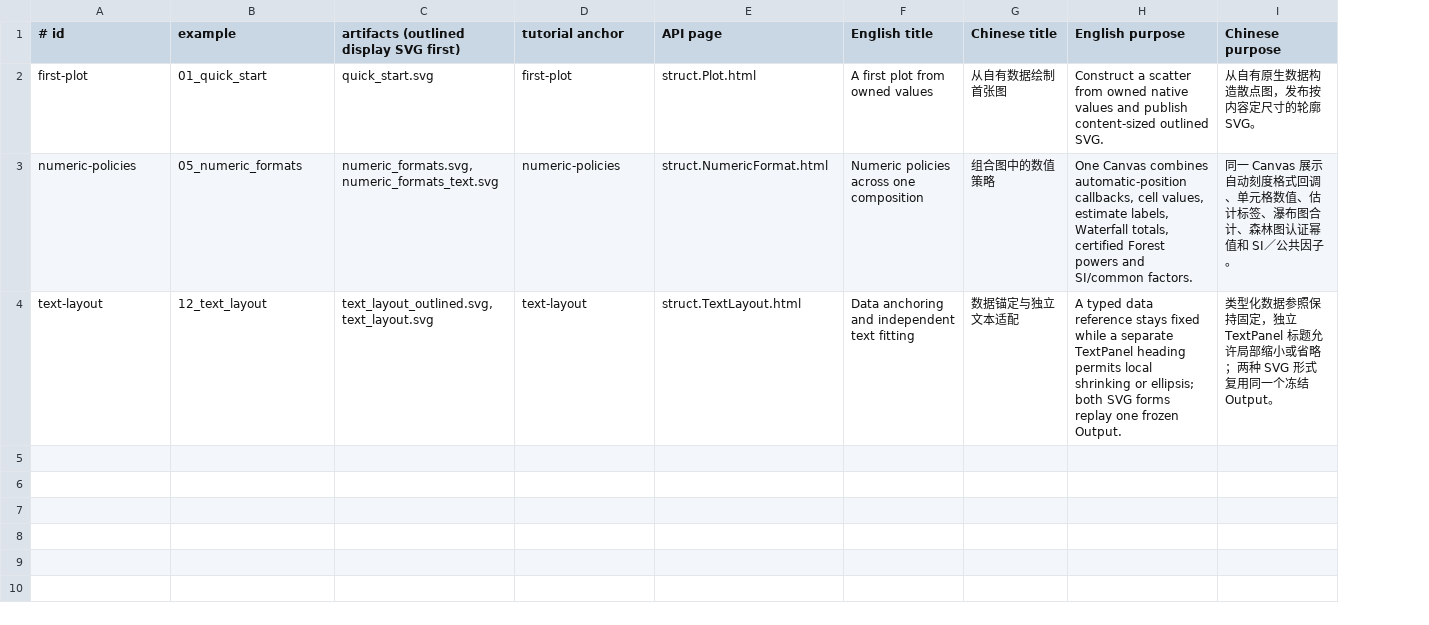
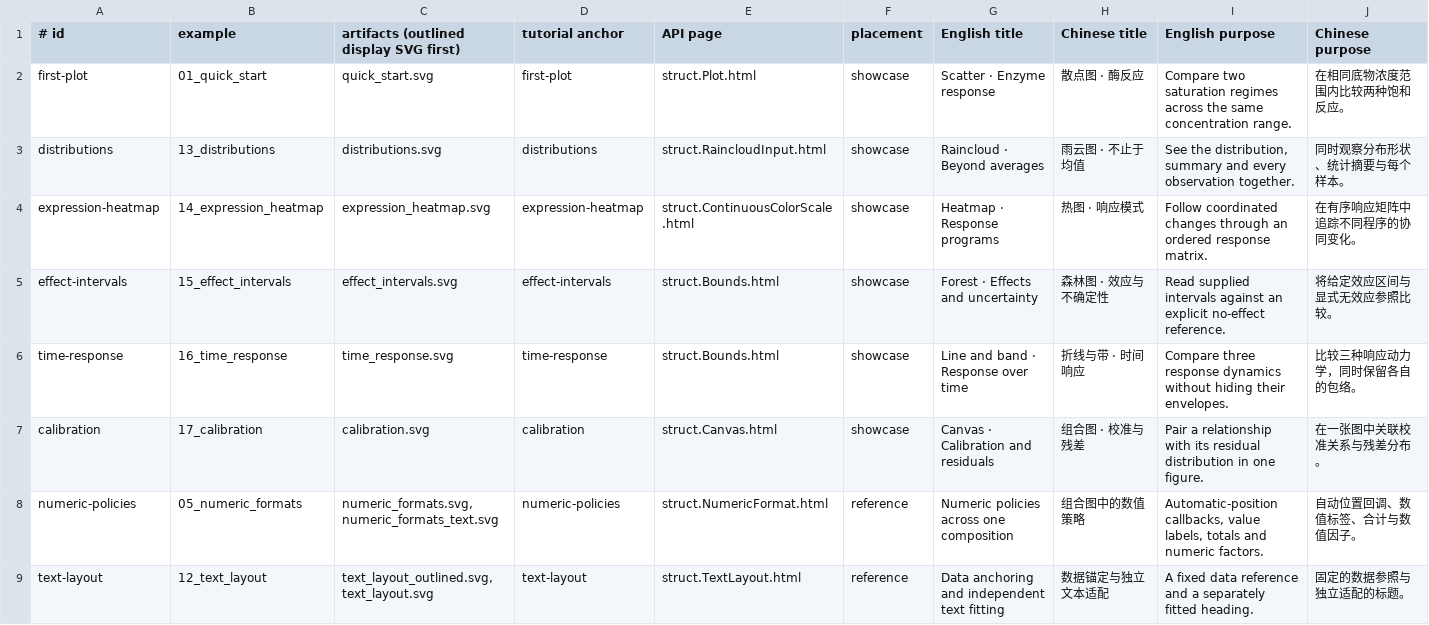
Before and after one commit to PythiaLaurus/lichtung-plot, a TSV file: docs/gallery.tsv, drawn as a sheet; addresses are those after the commit; the diff names each change by its address in the sheet, - before the commit and + after, or states it on an @@ line.

Commit message:
feat(gallery): showcase representative scientific figures
Feature synthetic kinetics, distributions, response matrices, supplied effects, time courses and composed calibration views through shared public-API example styling.

Separate showcase cards from numeric and text reference figures while preserving one execution inventory and peer-language same-page walkthroughs. Use larger responsive cards without cropping figure content or changing renderer defaults.

```diff
--- a/docs/gallery.tsv
+++ b/docs/gallery.tsv
+column F (placement), row 2: showcase; rows 8-9: reference | reference
-G2 (English title): A first plot from owned values
+G2 (English title): Scatter · Enzyme response
-H2 (Chinese title): 从自有数据绘制首张图
+H2 (Chinese title): 散点图 · 酶反应
-I2 (English purpose): Construct a scatter from owned native values and publish content-sized outlined SVG.
+I2 (English purpose): Compare two saturation regimes across the same concentration range.
-J2 (Chinese purpose): 从自有原生数据构造散点图，发布按内容定尺寸的轮廓 SVG。
+J2 (Chinese purpose): 在相同底物浓度范围内比较两种饱和反应。
+row 3: distributions | 13_distributions | distributions.svg | distributions | struct.RaincloudInput.html | showcase | Raincloud · Beyond averages | 雨云图 · 不止于均值 | See the distribution, summary and every observation together. | 同时观察分布形状、统计摘要与每个样本。
+row 4: expression-heatmap | 14_expression_heatmap | expression_heatmap.svg | expression-heatmap | struct.ContinuousColorScale.html | showcase | Heatmap · Response programs | 热图 · 响应模式 | Follow coordinated changes through an ordered response matrix. | 在有序响应矩阵中追踪不同程序的协同变化。
+row 5: effect-intervals | 15_effect_intervals | effect_intervals.svg | effect-intervals | struct.Bounds.html | showcase | Forest · Effects and uncertainty | 森林图 · 效应与不确定性 | Read supplied intervals against an explicit no-effect reference. | 将给定效应区间与显式无效应参照比较。
+row 6: time-response | 16_time_response | time_response.svg | time-response | struct.Bounds.html | showcase | Line and band · Response over time | 折线与带 · 时间响应 | Compare three response dynamics without hiding their envelopes. | 比较三种响应动力学，同时保留各自的包络。
+row 7: calibration | 17_calibration | calibration.svg | calibration | struct.Canvas.html | showcase | Canvas · Calibration and residuals | 组合图 · 校准与残差 | Pair a relationship with its residual distribution in one figure. | 在一张图中关联校准关系与残差分布。
-I8 (English purpose): One Canvas combines automatic-position callbacks, cell values, estimate labels, Waterfall totals, certified Forest powers and SI/common factors.
+I8 (English purpose): Automatic-position callbacks, value labels, totals and numeric factors.
-J8 (Chinese purpose): 同一 Canvas 展示自动刻度格式回调、单元格数值、估计标签、瀑布图合计、森林图认证幂值和 SI／公共因子。
+J8 (Chinese purpose): 自动位置回调、数值标签、合计与数值因子。
-I9 (English purpose): A typed data reference stays fixed while a separate TextPanel heading permits local shrinking or ellipsis; both SVG forms replay one frozen Output.
+I9 (English purpose): A fixed data reference and a separately fitted heading.
-J9 (Chinese purpose): 类型化数据参照保持固定，独立 TextPanel 标题允许局部缩小或省略；两种 SVG 形式复用同一个冻结 Output。
+J9 (Chinese purpose): 固定的数据参照与独立适配的标题。
```
Also changed, not shown: 23 other files.
